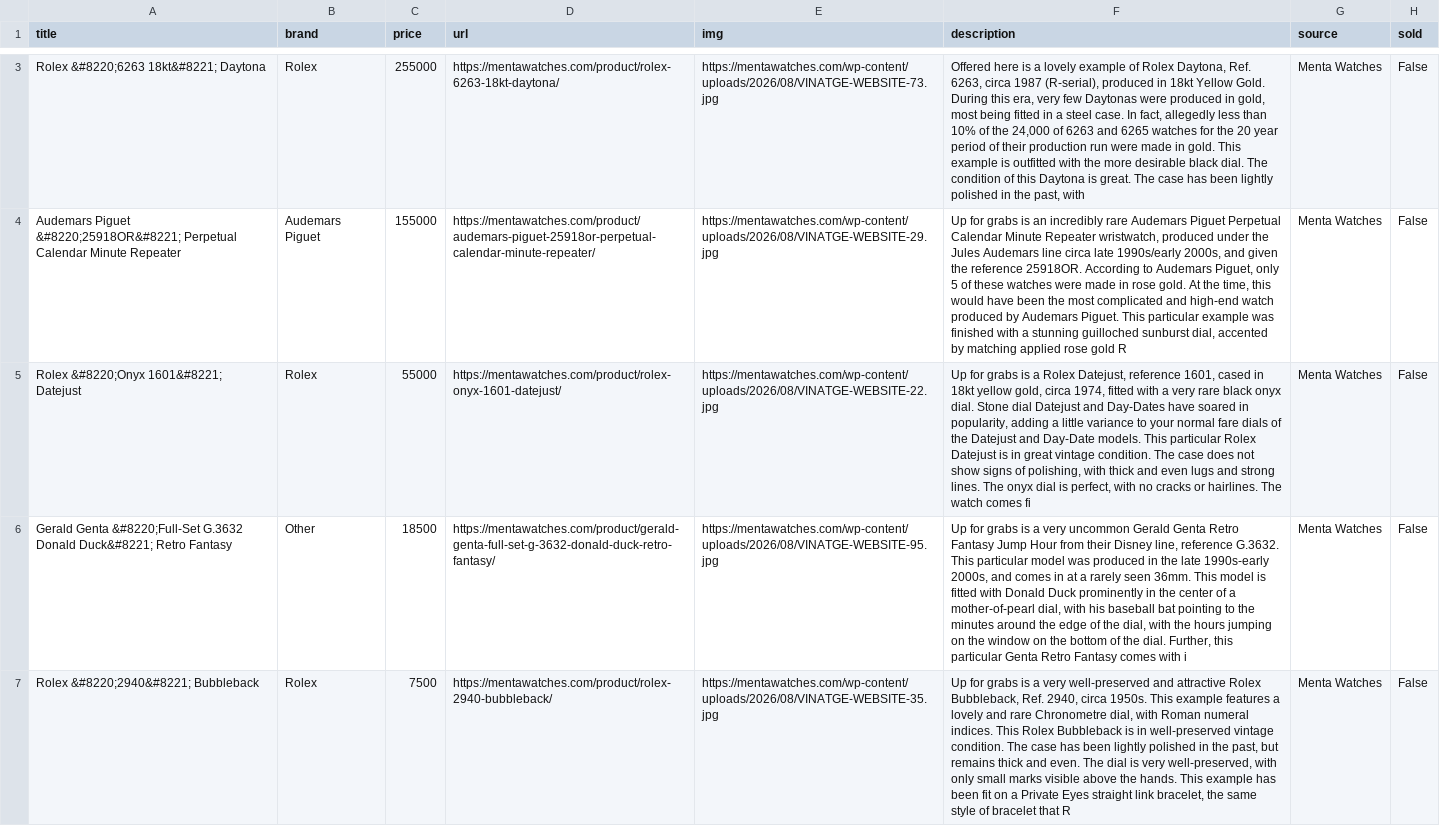
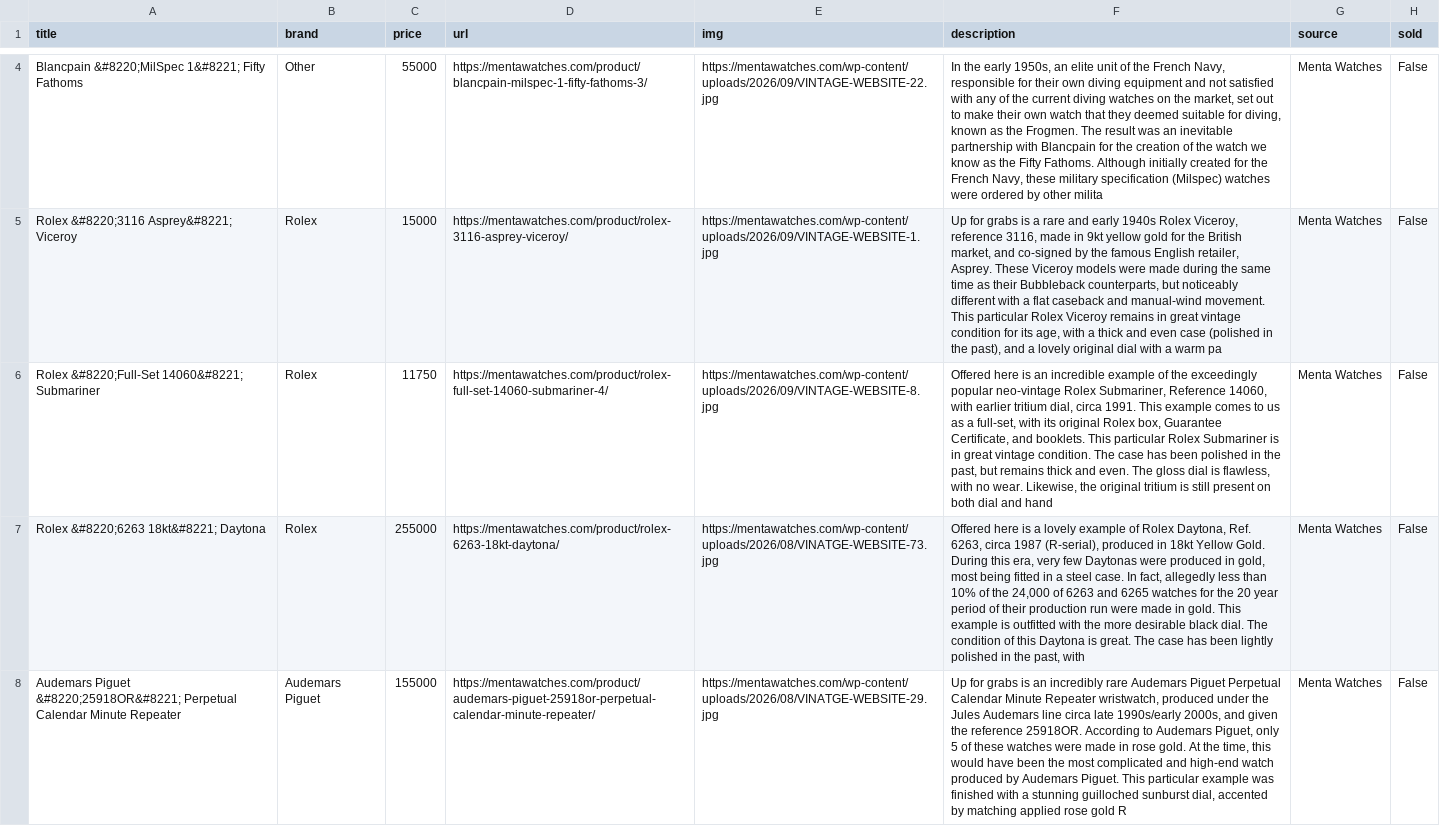
Before and after one commit to markatmutter-cloud/Dial, a CSV file: data/menta.csv, drawn as a sheet; only a part is shown, gaps mark what is left out; the shorter side is filled out with more unchanged rows; the diff covers the shown part only; the diff names each change by its address in the sheet, - before the commit and + after, or states it on an @@ line.

```diff
--- a/data/menta.csv
+++ b/data/menta.csv
+row 4: Blancpain &#8220;MilSpec 1&#8221; Fifty Fathoms | Other | 55000 | https://mentawatches.com/product/blancpain-milspec-1-fifty-fathoms-3/ | https://mentawatches.com/wp-content/uploads/2026/09/VINTAGE-WEBSITE-22.jpg | In the early 1950s, an elite unit of the French Navy, responsible for their own diving equipment and not satisfied with any of the current diving watches on the market, set out to make their own watch that they deemed suitable for diving, known as the Frogmen. The result was an inevitable partnership with Blancpain for the creation of the watch we know as the Fifty Fathoms. Although initially created for the French Navy, these military specification (Milspec) watches were ordered by other milita | Menta Watches | False
+row 5: Rolex &#8220;3116 Asprey&#8221; Viceroy | Rolex | 15000 | https://mentawatches.com/product/rolex-3116-asprey-viceroy/ | https://mentawatches.com/wp-content/uploads/2026/09/VINTAGE-WEBSITE-1.jpg | Up for grabs is a rare and early 1940s Rolex Viceroy, reference 3116, made in 9kt yellow gold for the British market, and co-signed by the famous English retailer, Asprey. These Viceroy models were made during the same time as their Bubbleback counterparts, but noticeably different with a flat caseback and manual-wind movement. This particular Rolex Viceroy remains in great vintage condition for its age, with a thick and even case (polished in the past), and a lovely original dial with a warm pa | Menta Watches | False
+row 6: Rolex &#8220;Full-Set 14060&#8221; Submariner | Rolex | 11750 | https://mentawatches.com/product/rolex-full-set-14060-submariner-4/ | https://mentawatches.com/wp-content/uploads/2026/09/VINTAGE-WEBSITE-8.jpg | Offered here is an incredible example of the exceedingly popular neo-vintage Rolex Submariner, Reference 14060, with earlier tritium dial, circa 1991. This example comes to us as a full-set, with its original Rolex box, Guarantee Certificate, and booklets. This particular Rolex Submariner is in great vintage condition. The case has been polished in the past, but remains thick and even. The gloss dial is flawless, with no wear. Likewise, the original tritium is still present on both dial and hand | Menta Watches | False
```
Also changed, not shown: 2 added rows and 1 removed row elsewhere in this file, data/collectorscorner.csv, data/pascalkarp.csv, 28 other files.
